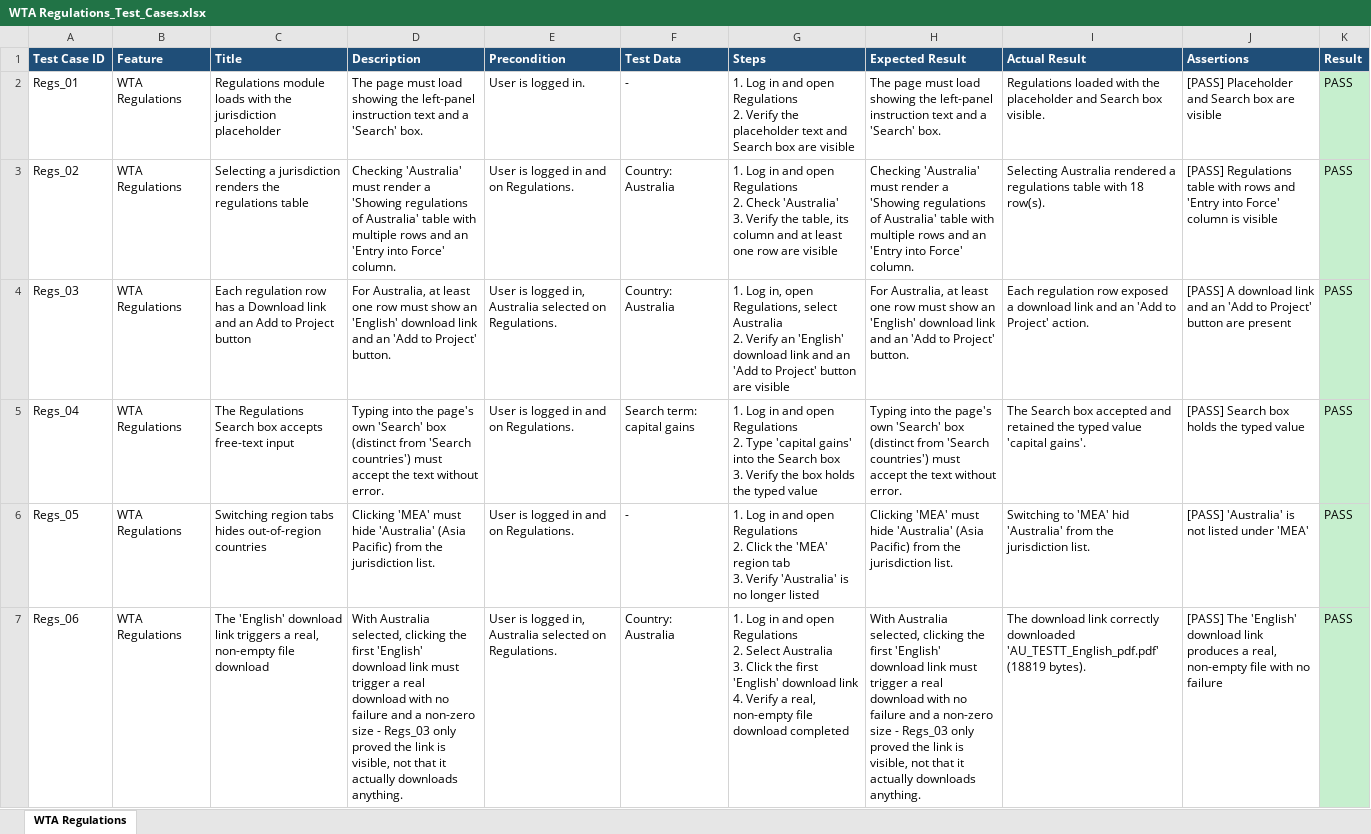
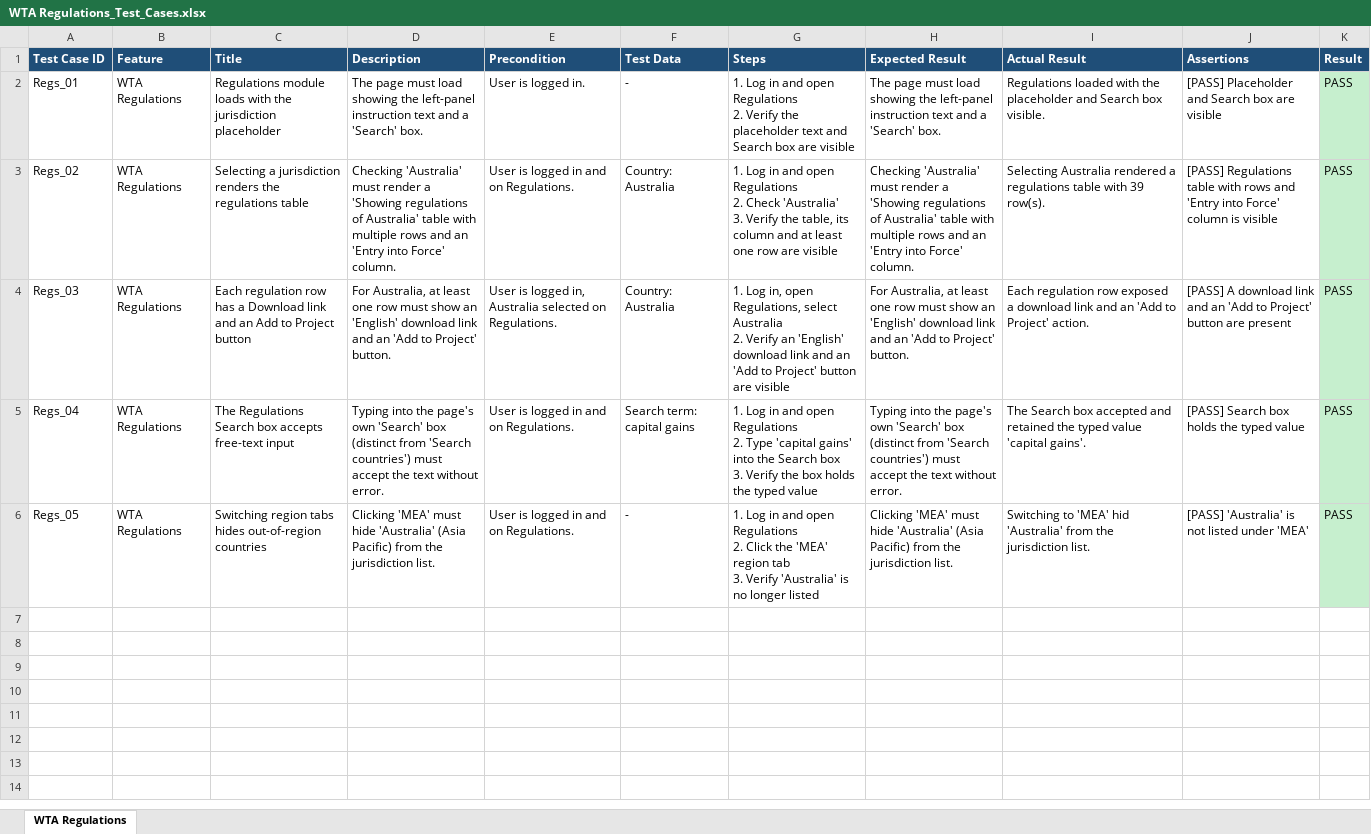
Before and after one commit to Shadman771/QA-Automation-reg, an Excel workbook: test_data/WTA Regulations/WTA Regulations_Test_Cases.xlsx, sheet WTA Regulations, drawn as a sheet; values as stored, in another font and other column widths than the file's, no borders; ↵ is a line break in a cell; the diff names each change by its address in the sheet, - before the commit and + after, or states it on an @@ line.

```diff
--- a/test_data/WTA Regulations/WTA Regulations_Test_Cases.xlsx (sheet WTA Regulations)
+++ b/test_data/WTA Regulations/WTA Regulations_Test_Cases.xlsx (sheet WTA Regulations)
-I3 (Actual Result): …table with 18 row(s).
+I3 (Actual Result): …table with 39 row(s).
-row 7: Regs_06 | WTA Regulations | The 'English' download link triggers a real, non-empty file download | With Australia selected, clicking the first 'English' download link must trigger a real download with no failure and a non-zero size - Regs_03 only proved the link is visible, not that it actually downloads anything. | User is logged in, Australia selected on Regulations. | Country: Australia | 1. Log in and open Regulations ↵ 2. Select Australia ↵ 3. Click the first 'English' download link ↵ 4. Verify a real, non-empty file download completed | With Australia selected, clicking the first 'English' download link must trigger a real download with no failure and a non-zero size - Regs_03 only proved the link is visible, not that it actually downloads anything. | The download link correctly downloaded 'AU_TESTT_English_pdf.pdf' (18819 bytes). | [PASS] The 'English' download link produces a real, non-empty file with no failure | PASS
```
Also changed, not shown: test_data/Tools QuestionnaireCreator/Tools QuestionnaireCreator_Test_Cases.xlsx, test_data/WTA Calculator - Repatriation Calculator/WTA Calculator - Repatriation Calculator_Test_Cases.xlsx, 40 other files.
